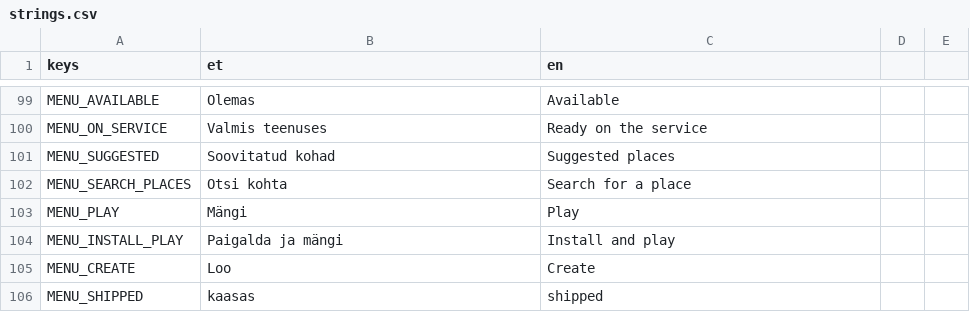
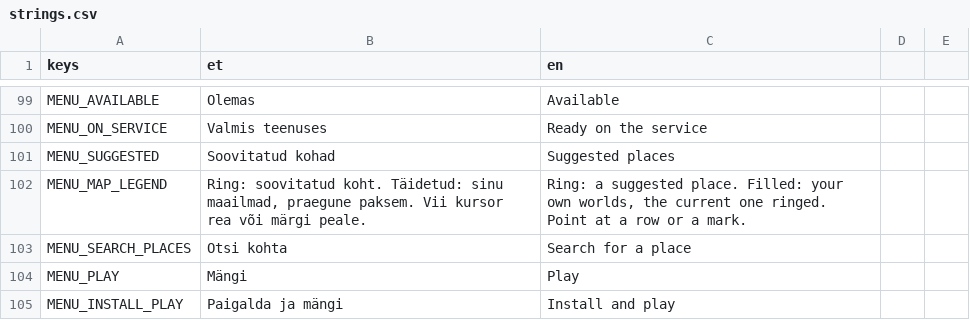
Before and after one commit to livenson/vakuraamat, a CSV file: assets/i18n/strings.csv, drawn as a sheet; only a part is shown, gaps mark what is left out; the shorter side is filled out with more unchanged rows.

Commit message:
The suggested places are marks on a map of Estonia, not coordinates
A row saying "L-EST97 681863 6500230" tells a player nothing about where
Alatskivi is. The Locations page now draws the country above the list: a ring
for every place it offers, a filled mark for a world already installed, a ringed
one for the world you are standing in. Pointing at a mark names it, pointing at
a row lights that row's mark.

The coastline is the county division (Maa-amet maakond_shp.zip) unioned and
simplified to 300 m, which is a third of a pixel at the size the page draws it,
plus Võrtsjärv from the ETAK water layer. Peipsi needs no drawing: the border
runs down the middle of it, so no county covers the lake and the union's own
edge is already its shore. 36 kB, committed; tools/pipeline/fetch_outline.py
rebuilds it when the administrative division changes.

menu_shot gains --scroll=<px> and --map=<n> to screenshot the page part way
down with one mark lit.

```diff
--- a/assets/i18n/strings.csv
+++ b/assets/i18n/strings.csv
@@ -101,2 +101,3 @@ MENU_ON_SERVICE,Valmis teenuses,Ready on the service
 MENU_SUGGESTED,Soovitatud kohad,Suggested places
+MENU_MAP_LEGEND,"Ring: soovitatud koht. Täidetud: sinu maailmad, praegune paksem. Vii kursor rea või märgi peale.","Ring: a suggested place. Filled: your own worlds, the current one ringed. Point at a row or a mark."
 MENU_SEARCH_PLACES,Otsi kohta,Search for a place
```
Also changed, not shown: 10 other files.
